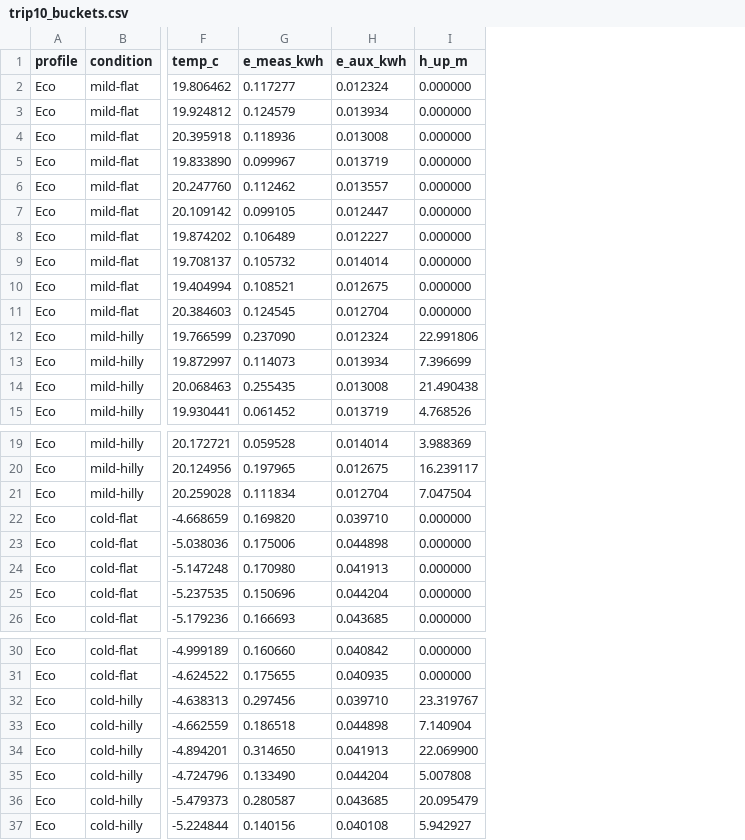
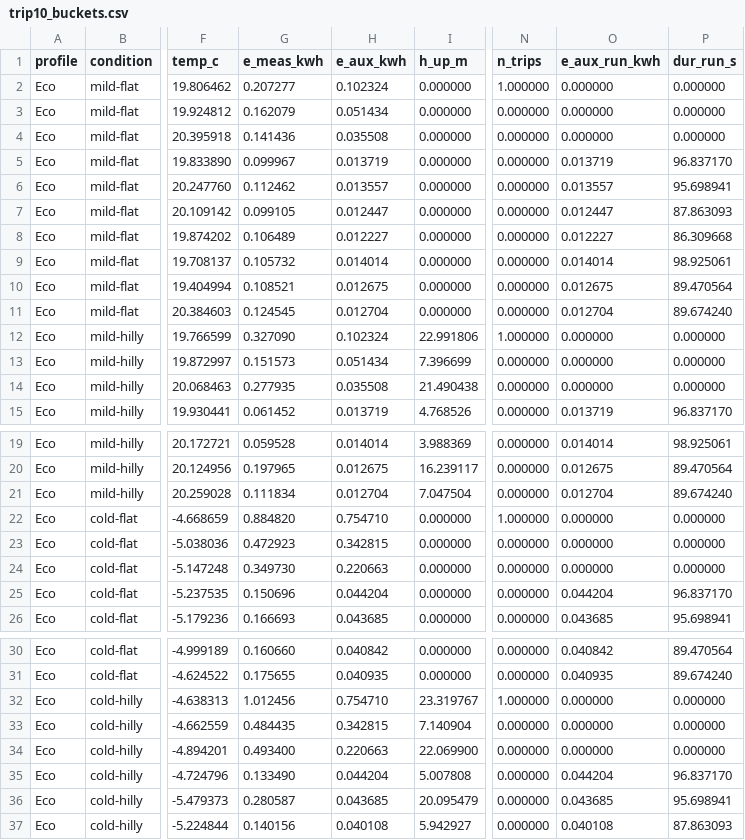
Before and after one commit to molnarmiky/AAOS, a CSV file: validation/trip10_buckets.csv, drawn as a sheet; only a part is shown, gaps mark what is left out; the diff covers the shown part only; the diff names each change by its address in the sheet, - before the commit and + after, or states it on an @@ line.

Commit message:
Model cold-start warm-up energy per trip; add 200/1000 km window tests and trip-length setting
by molnarmiky

```diff
--- a/validation/trip10_buckets.csv
+++ b/validation/trip10_buckets.csv
+column N (n_trips), rows 2-15: 1.000000 | 0.000000 | 0.000000 | 0.000000 | 0.000000 | 0.000000 | 0.000000 | 0.000000 | 0.000000 | 0.000000 | 1.000000 | 0.000000 | 0.000000 | 0.000000; rows 19-26: 0.000000 | 0.000000 | 0.000000 | 1.000000 | 0.000000 | 0.000000 | 0.000000 | 0.000000; rows 30-37: 0.000000 | 0.000000 | 1.000000 | 0.000000 | 0.000000 | 0.000000 | 0.000000 | 0.000000
+column O (e_aux_run_kwh), rows 2-15: 0.000000 | 0.000000 | 0.000000 | 0.013719 | 0.013557 | 0.012447 | 0.012227 | 0.014014 | 0.012675 | 0.012704 | 0.000000 | 0.000000 | 0.000000 | 0.013719; rows 19-26: 0.014014 | 0.012675 | 0.012704 | 0.000000 | 0.000000 | 0.000000 | 0.044204 | 0.043685; rows 30-37: 0.040842 | 0.040935 | 0.000000 | 0.000000 | 0.000000 | 0.044204 | 0.043685 | 0.040108
+column P (dur_run_s), rows 2-15: 0.000000 | 0.000000 | 0.000000 | 96.837170 | 95.698941 | 87.863093 | 86.309668 | 98.925061 | 89.470564 | 89.674240 | 0.000000 | 0.000000 | 0.000000 | 96.837170; rows 19-26: 98.925061 | 89.470564 | 89.674240 | 0.000000 | 0.000000 | 0.000000 | 96.837170 | 95.698941; rows 30-37: 89.470564 | 89.674240 | 0.000000 | 0.000000 | 0.000000 | 96.837170 | 95.698941 | 87.863093
-G2 (e_meas_kwh): 0.117277
+G2 (e_meas_kwh): 0.207277
-H2 (e_aux_kwh): 0.012324
+H2 (e_aux_kwh): 0.102324
-G3 (e_meas_kwh): 0.124579
+G3 (e_meas_kwh): 0.162079
-H3 (e_aux_kwh): 0.013934
+H3 (e_aux_kwh): 0.051434
-G4 (e_meas_kwh): 0.118936
+G4 (e_meas_kwh): 0.141436
-H4 (e_aux_kwh): 0.013008
+H4 (e_aux_kwh): 0.035508
-G12 (e_meas_kwh): 0.237090
+G12 (e_meas_kwh): 0.327090
-H12 (e_aux_kwh): 0.012324
+H12 (e_aux_kwh): 0.102324
-G13 (e_meas_kwh): 0.114073
+G13 (e_meas_kwh): 0.151573
-H13 (e_aux_kwh): 0.013934
+H13 (e_aux_kwh): 0.051434
-G14 (e_meas_kwh): 0.255435
+G14 (e_meas_kwh): 0.277935
-H14 (e_aux_kwh): 0.013008
+H14 (e_aux_kwh): 0.035508
-G22 (e_meas_kwh): 0.169820
+G22 (e_meas_kwh): 0.884820
-H22 (e_aux_kwh): 0.039710
+H22 (e_aux_kwh): 0.754710
-G23 (e_meas_kwh): 0.175006
+G23 (e_meas_kwh): 0.472923
-H23 (e_aux_kwh): 0.044898
+H23 (e_aux_kwh): 0.342815
-G24 (e_meas_kwh): 0.170980
+G24 (e_meas_kwh): 0.349730
-H24 (e_aux_kwh): 0.041913
+H24 (e_aux_kwh): 0.220663
-G32 (e_meas_kwh): 0.297456
+G32 (e_meas_kwh): 1.012456
-H32 (e_aux_kwh): 0.039710
+H32 (e_aux_kwh): 0.754710
-G33 (e_meas_kwh): 0.186518
+G33 (e_meas_kwh): 0.484435
-H33 (e_aux_kwh): 0.044898
+H33 (e_aux_kwh): 0.342815
-G34 (e_meas_kwh): 0.314650
+G34 (e_meas_kwh): 0.493400
-H34 (e_aux_kwh): 0.041913
+H34 (e_aux_kwh): 0.220663
```
Also changed, not shown: 48 edited cells elsewhere in this file, 4 other files.
